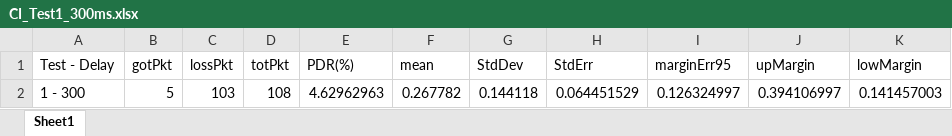
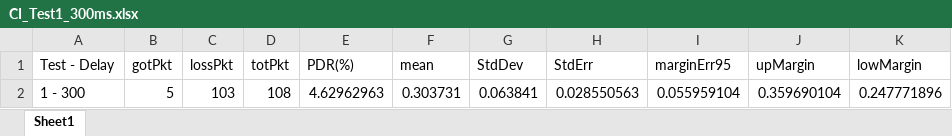
Before and after one commit to maxmuffin/LoRaWAN-Multi-hop, an Excel workbook: utils/data/intervalliConfidenza/Test1/CI_Test1_300ms.xlsx, sheet Sheet1, drawn as a sheet; values as stored, in another font and other column widths than the file's, no borders; the diff names each change by its address in the sheet, - before the commit and + after, or states it on an @@ line.

```diff
--- a/utils/data/intervalliConfidenza/Test1/CI_Test1_300ms.xlsx (sheet Sheet1)
+++ b/utils/data/intervalliConfidenza/Test1/CI_Test1_300ms.xlsx (sheet Sheet1)
-F2 (mean): 0.267782
+F2 (mean): 0.303731
-G2 (StdDev): 0.144118
+G2 (StdDev): 0.063841
-H2 (StdErr): 0.064451529
+H2 (StdErr): 0.028550563
-I2 (marginErr95): 0.126324997
+I2 (marginErr95): 0.055959104
-J2 (upMargin): 0.394106997
+J2 (upMargin): 0.359690104
-K2 (lowMargin): 0.141457003
+K2 (lowMargin): 0.247771896
```
Also changed, not shown: utils/data/intervalliConfidenza/Test1/CI_Test1_1500ms.xlsx, utils/data/intervalliConfidenza/Test1/CI_Test1_2000ms.xlsx, 12 other files.
